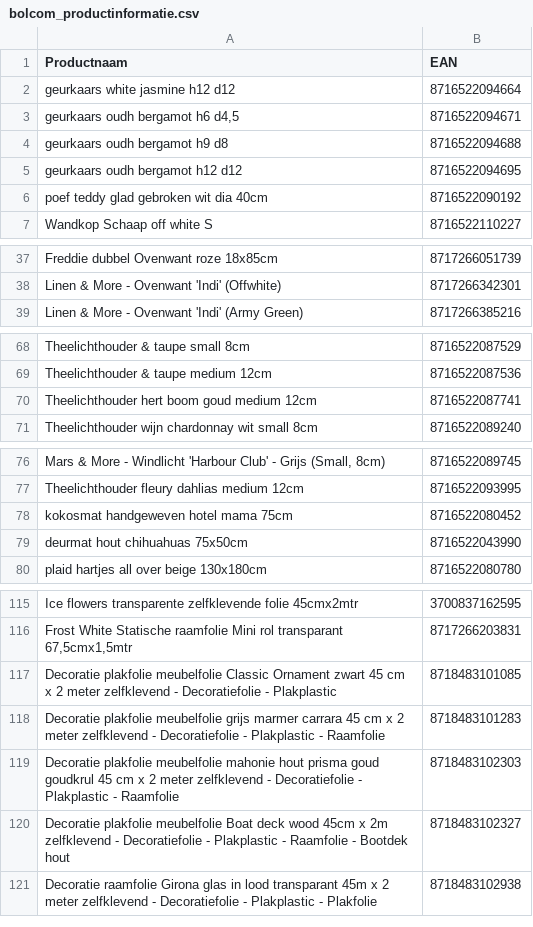
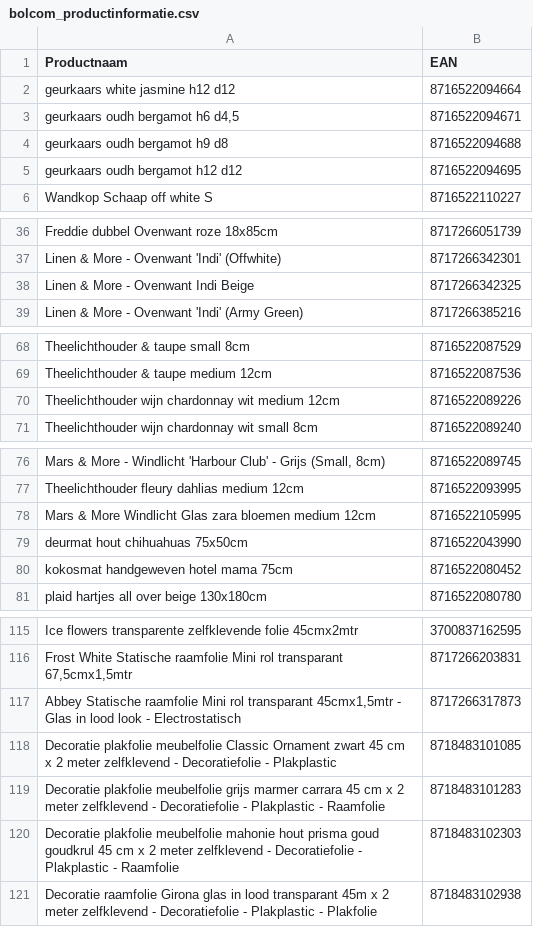
Before and after one commit to peterhoman/bol-repricing, a CSV file: bolcom_productinformatie.csv, drawn as a sheet; only a part is shown, gaps mark what is left out; removed rows and columns are numbered as before the commit, all else as after; the diff covers the shown part only; the diff names each change by its address in the sheet, - before the commit and + after, or states it on an @@ line.

Commit message:
Add files via upload

```diff
--- a/bolcom_productinformatie.csv
+++ b/bolcom_productinformatie.csv
-row 6: poef teddy glad gebroken wit dia 40cm | 8716522090192
+row 38: Linen & More - Ovenwant Indi Beige | 8717266342325
-row 70: Theelichthouder hert boom goud medium 12cm | 8716522087741
+row 70: Theelichthouder wijn chardonnay wit medium 12cm | 8716522089226
+row 78: Mars & More Windlicht Glas zara bloemen medium 12cm | 8716522105995
+row 117: Abbey Statische raamfolie Mini rol transparant 45cmx1,5mtr - Glas in lood look - Electrostatisch | 8717266317873
-row 120: Decoratie plakfolie meubelfolie Boat deck wood 45cm x 2m zelfklevend - Decoratiefolie - Plakplastic - Raamfolie - Bootdek hout | 8718483102327
```
Also changed, not shown: 6 added rows, 7 removed rows, 8 moved rows and 5 edited cells elsewhere in this file.
